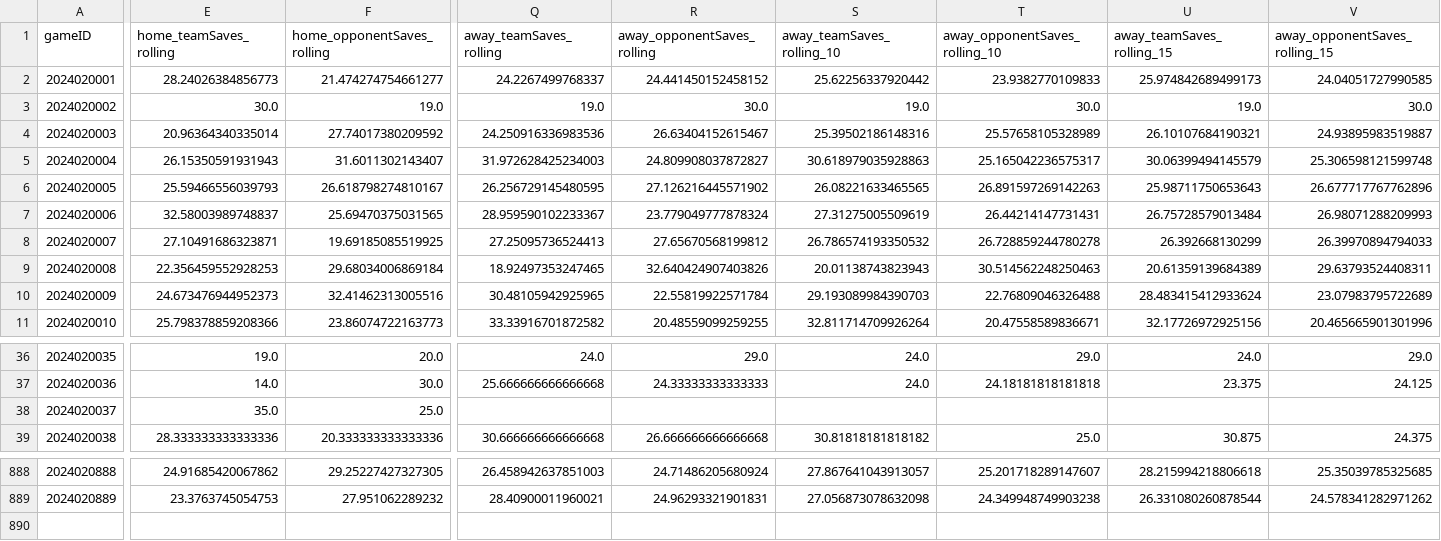
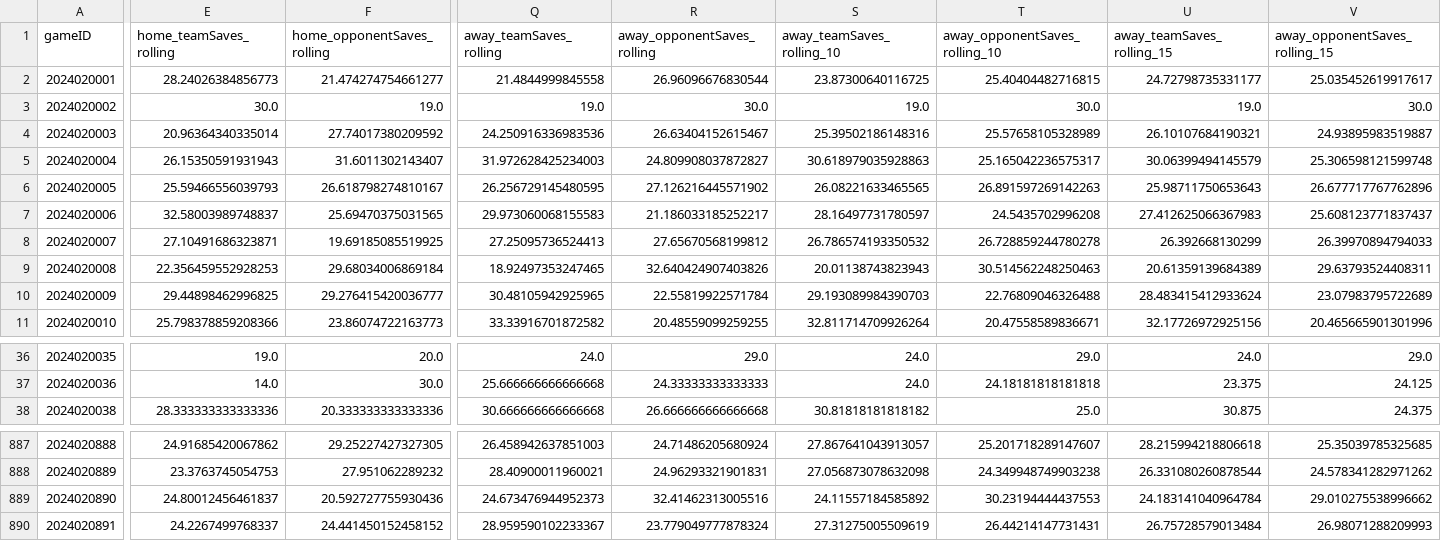
Before and after one commit to jjakemoss/saves-model, a CSV file: combined_simplified.csv, drawn as a sheet; only a part is shown, gaps mark what is left out; removed rows and columns are numbered as before the commit, all else as after; rows hold the shown columns only; the diff covers the shown part only; the diff names each change by its address in the sheet, - before the commit and + after, or states it on an @@ line.

```diff
--- a/combined_simplified.csv
+++ b/combined_simplified.csv
-Q2 (away_teamSaves_rolling): 24.2267499768337
+Q2 (away_teamSaves_rolling): 21.4844999845558
-R2 (away_opponentSaves_rolling): 24.441450152458152
+R2 (away_opponentSaves_rolling): 26.96096676830544
-S2 (away_teamSaves_rolling_10): 25.62256337920442
+S2 (away_teamSaves_rolling_10): 23.87300640116725
-T2 (away_opponentSaves_rolling_10): 23.9382770109833
+T2 (away_opponentSaves_rolling_10): 25.40404482716815
-U2 (away_teamSaves_rolling_15): 25.974842689499173
+U2 (away_teamSaves_rolling_15): 24.72798735331177
-V2 (away_opponentSaves_rolling_15): 24.04051727990585
+V2 (away_opponentSaves_rolling_15): 25.035452619917617
-Q7 (away_teamSaves_rolling): 28.959590102233367
+Q7 (away_teamSaves_rolling): 29.973060068155583
-R7 (away_opponentSaves_rolling): 23.779049777878324
+R7 (away_opponentSaves_rolling): 21.186033185252217
-S7 (away_teamSaves_rolling_10): 27.31275005509619
+S7 (away_teamSaves_rolling_10): 28.16497731780597
-T7 (away_opponentSaves_rolling_10): 26.44214147731431
+T7 (away_opponentSaves_rolling_10): 24.5435702996208
-U7 (away_teamSaves_rolling_15): 26.75728579013484
+U7 (away_teamSaves_rolling_15): 27.412625066367983
-V7 (away_opponentSaves_rolling_15): 26.98071288209993
+V7 (away_opponentSaves_rolling_15): 25.608123771837437
-E10 (home_teamSaves_rolling): 24.673476944952373
+E10 (home_teamSaves_rolling): 29.44898462996825
-F10 (home_opponentSaves_rolling): 32.41462313005516
+F10 (home_opponentSaves_rolling): 29.276415420036777
-row 38: 2024020037 | 35.0 | 25.0
+row 889: 2024020890 | 24.80012456461837 | 20.592727755930436 | 24.673476944952373 | 32.41462313005516 | 24.11557184585892 | 30.23194444437553 | 24.183141040964784 | 29.010275538996662
+row 890: 2024020891 | 24.2267499768337 | 24.441450152458152 | 28.959590102233367 | 23.779049777878324 | 27.31275005509619 | 26.44214147731431 | 26.75728579013484 | 26.98071288209993
```
Also changed, not shown: 4 edited cells elsewhere in this file, combined_with_rolling_averages.csv, team_schedules/MTL_schedule.csv, 9 other files.
